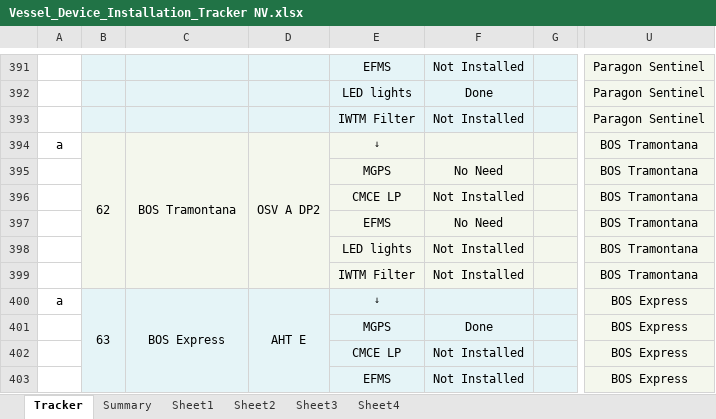
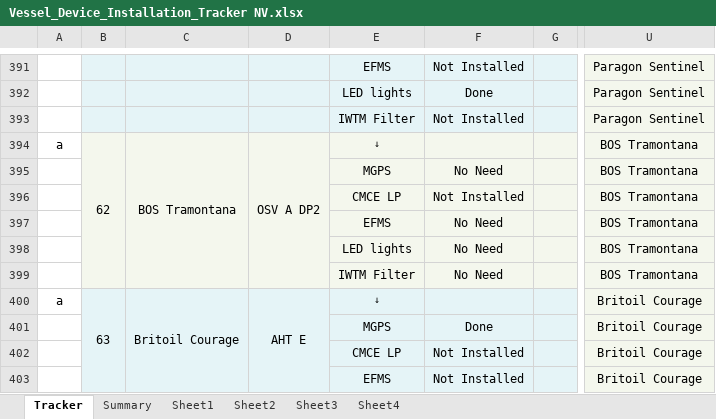
Before and after one commit to Axelfaurax1/SustainaBOS, an Excel workbook: Vessel_Device_Installation_Tracker NV.xlsx, sheet Tracker, drawn as a sheet; only a part is shown, gaps mark what is left out; values as stored, in another font and other column widths than the file's, no borders; charts and pictures and conditional formats not drawn; the diff covers the shown part only; the diff names each change by its address in the sheet, - before the commit and + after, or states it on an @@ line.

```diff
--- a/Vessel_Device_Installation_Tracker NV.xlsx (sheet Tracker)
+++ b/Vessel_Device_Installation_Tracker NV.xlsx (sheet Tracker)
-F398:F399: Not Installed
+F398:F399: No Need
-C400: BOS Express
+C400: Britoil Courage
-U400:U403: BOS Express
+U400:U403: Britoil Courage
```
Also changed, not shown: 47 edited cells elsewhere in this sheet, sheet Summary, sheet Sheet2, sheet Sheet1, sheet Sheet4, sheet Sheet3, charts or pictures.
